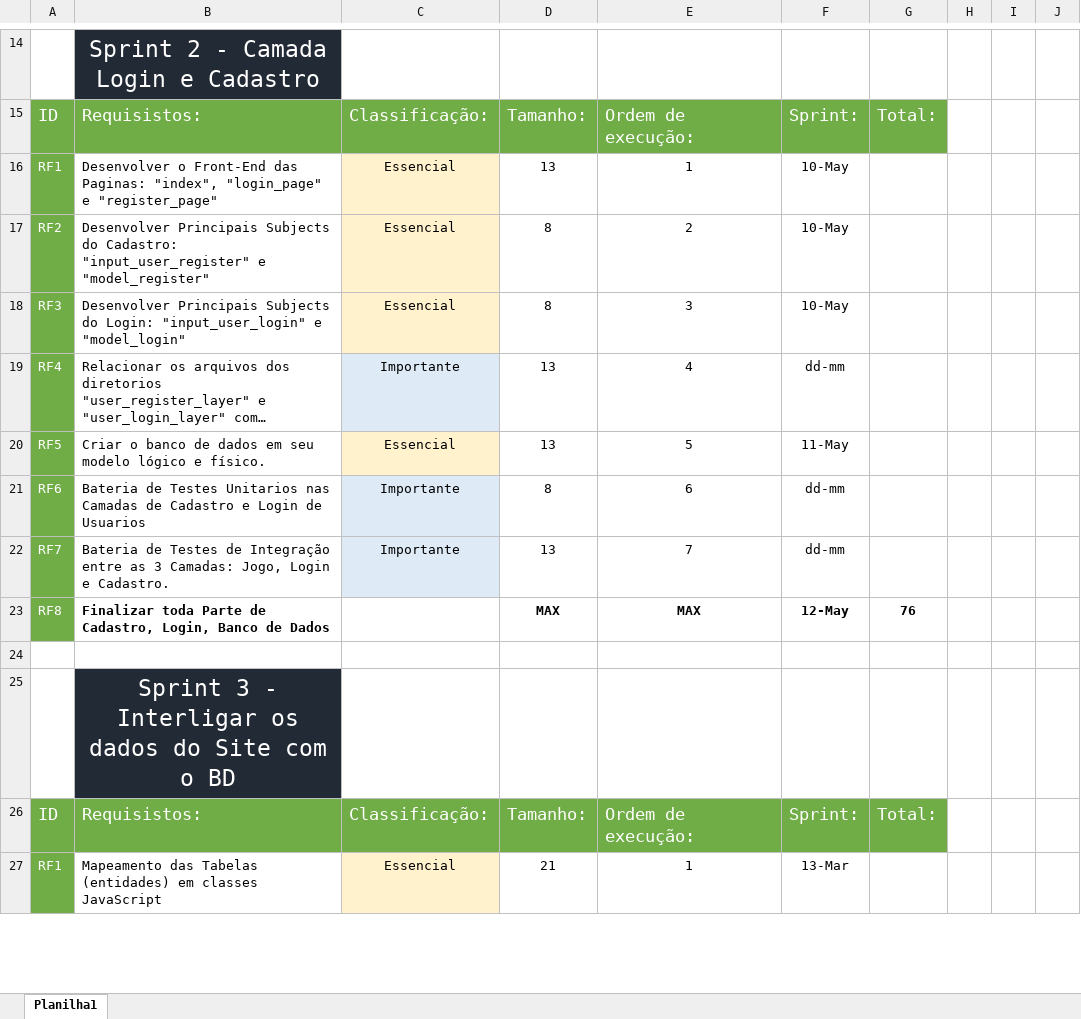
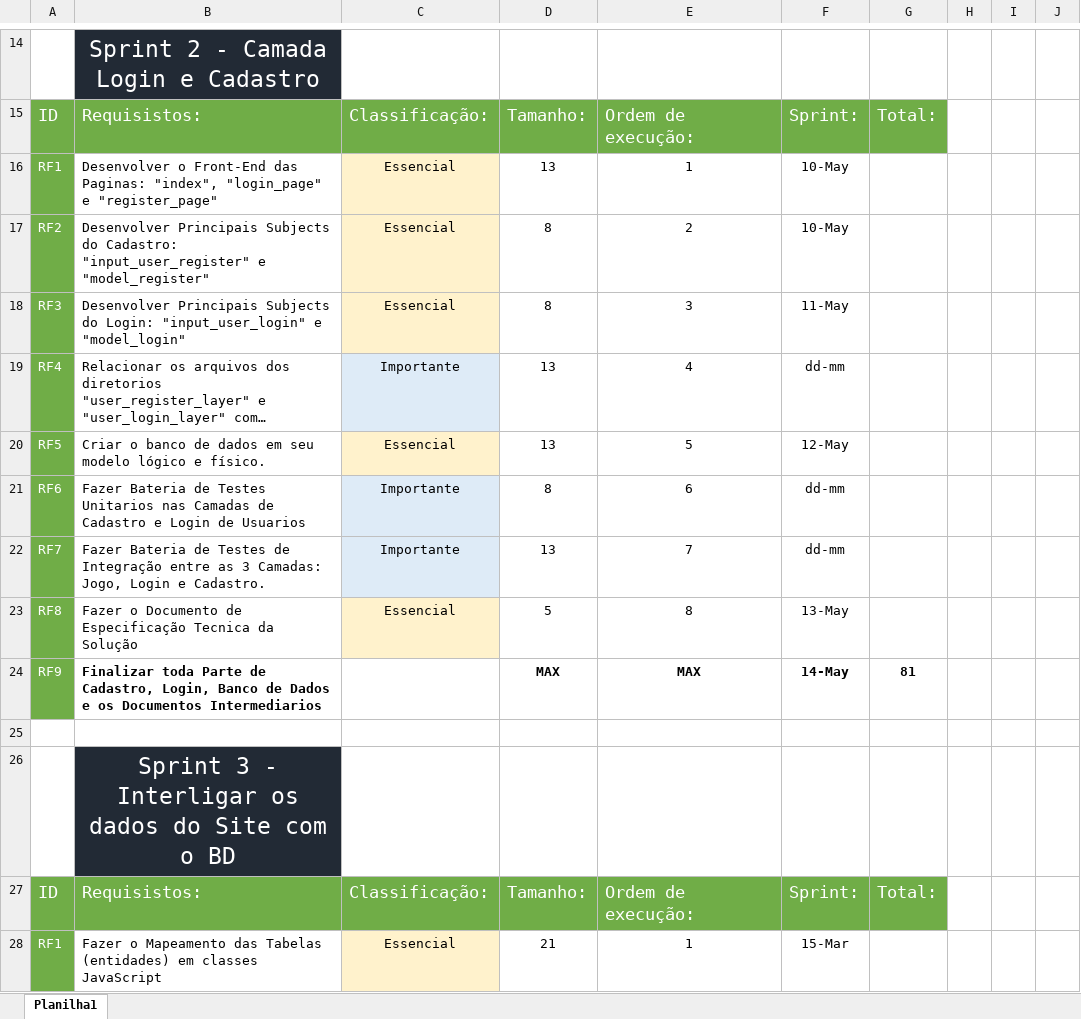
Before and after one commit to jvruas/Space-Invaders-Bullet-Hell, an Excel workbook: doc/project_docs/2.Product-Backlog.xlsx, sheet Planilha1, drawn as a sheet; only a part is shown, gaps mark what is left out; long unchanged cells end in …; values as stored, in another font and other column widths than the file's, no borders; addresses are those after the commit; the diff covers the shown part only; the diff names each change by its address in the sheet, - before the commit and + after, or states it on an @@ line.

Commit message:
Ajustando Backlog

```diff
--- a/doc/project_docs/2.Product-Backlog.xlsx (sheet Planilha1)
+++ b/doc/project_docs/2.Product-Backlog.xlsx (sheet Planilha1)
-F18: 10-May
+F18: 11-May
-F20: 11-May
+F20: 12-May
-B21: Bateria de…
+B21: Fazer Bateria de…
-B22: Bateria de…
+B22: Fazer Bateria de…
+row 23: RF8 | Fazer o Documento de Especificação Tecnica da Solução | Essencial | 5 | 8 | 13-May
-A24: RF8
+A24: RF9
-B24: …de Dados
+B24: …de Dados e os Documentos Intermediarios
-F24: 12-May
+F24: 14-May
-G24: 76
+G24: 81
-B28: Mapeamento das…
+B28: Fazer o Mapeamento das…
-F28: 13-Mar
+F28: 15-Mar
```
Also changed, not shown: 1 added row and 18 edited cells elsewhere in this sheet.
